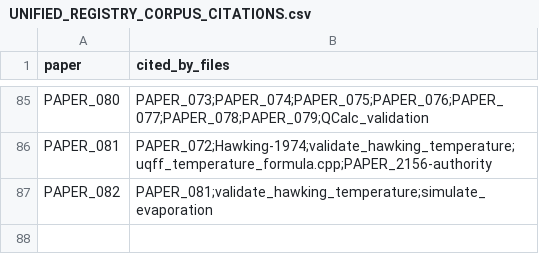
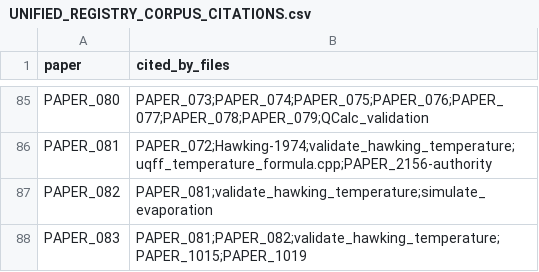
Before and after one commit to Daniel8Murphy0007/Star-Magic-Program, a CSV file: UNIFIED_REGISTRY_CORPUS_CITATIONS.csv, drawn as a sheet; only a part is shown, gaps mark what is left out.

```diff
--- a/UNIFIED_REGISTRY_CORPUS_CITATIONS.csv
+++ b/UNIFIED_REGISTRY_CORPUS_CITATIONS.csv
@@ -87 +87,2 @@ PAPER_081,PAPER_072;Hawking-1974;validate_hawking_temperature;uqff_temperature_f
 PAPER_082,PAPER_081;validate_hawking_temperature;simulate_evaporation
+PAPER_083,PAPER_081;PAPER_082;validate_hawking_temperature;PAPER_1015;PAPER_1019
```
Also changed, not shown: UNIFIED_REGISTRY.csv, UNIFIED_REGISTRY_GRAPH.csv, 10 other files.
